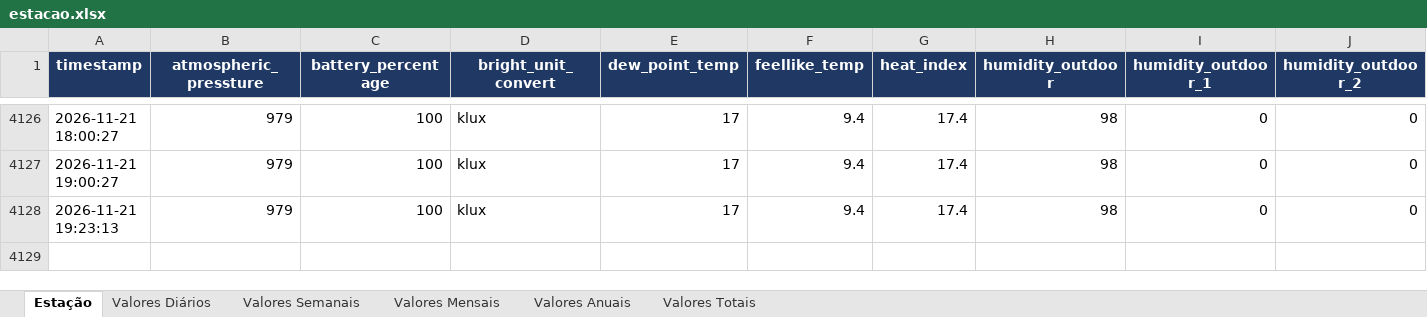
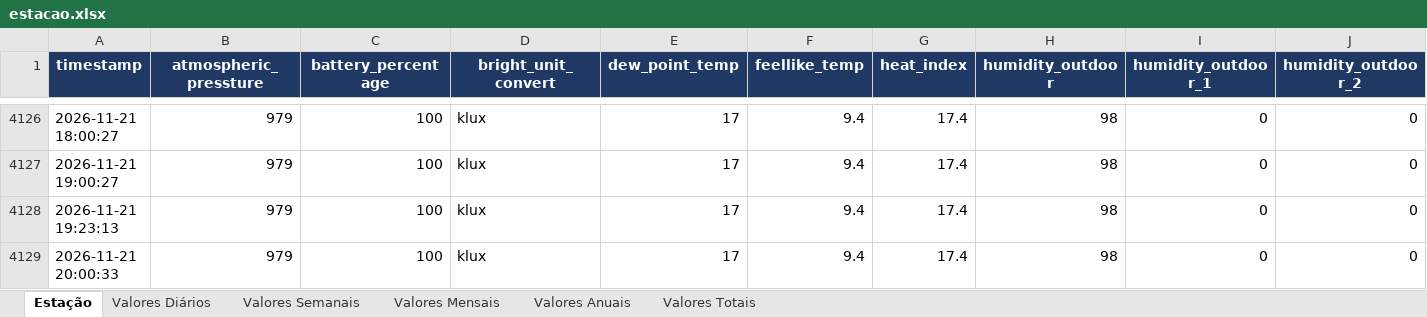
Before and after one commit to Anibal-Vargas/Repositorio1, an Excel workbook: estacao.xlsx, sheet Estação, drawn as a sheet; only a part is shown, gaps mark what is left out; values as stored, in another font and other column widths than the file's, no borders; rows hold the shown columns only; the diff names each change by its address in the sheet, - before the commit and + after, or states it on an @@ line.

```diff
--- a/estacao.xlsx (sheet Estação)
+++ b/estacao.xlsx (sheet Estação)
+row 4129: 2026-11-21 20:00:33 | 979 | 100 | klux | 17 | 9.4 | 17.4 | 98 | 0 | 0
```
